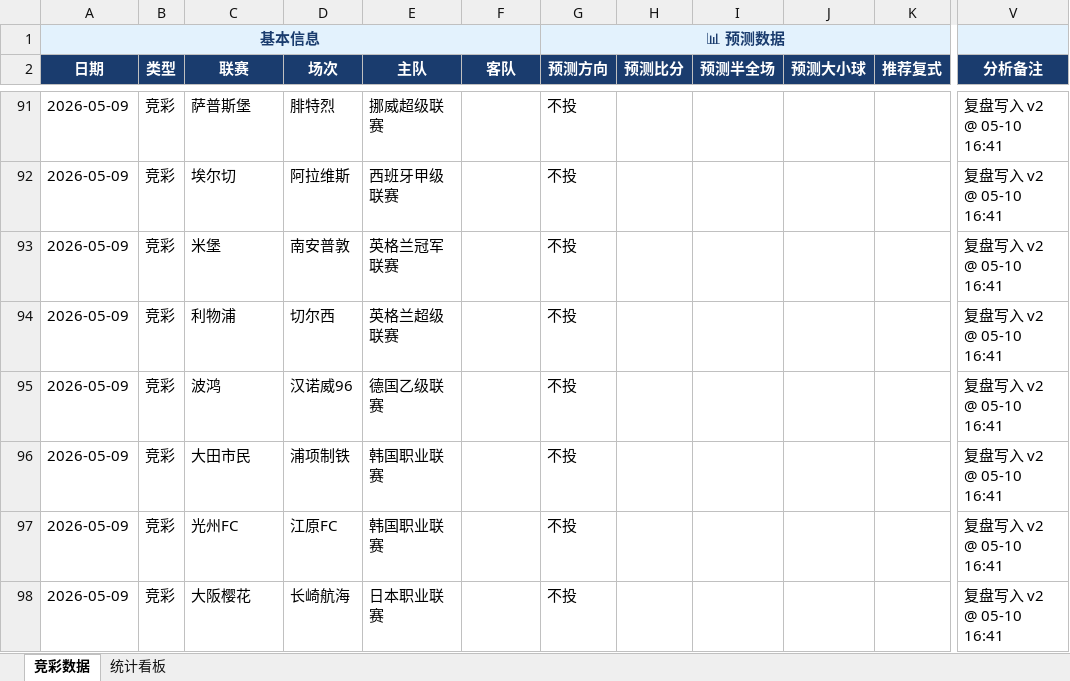
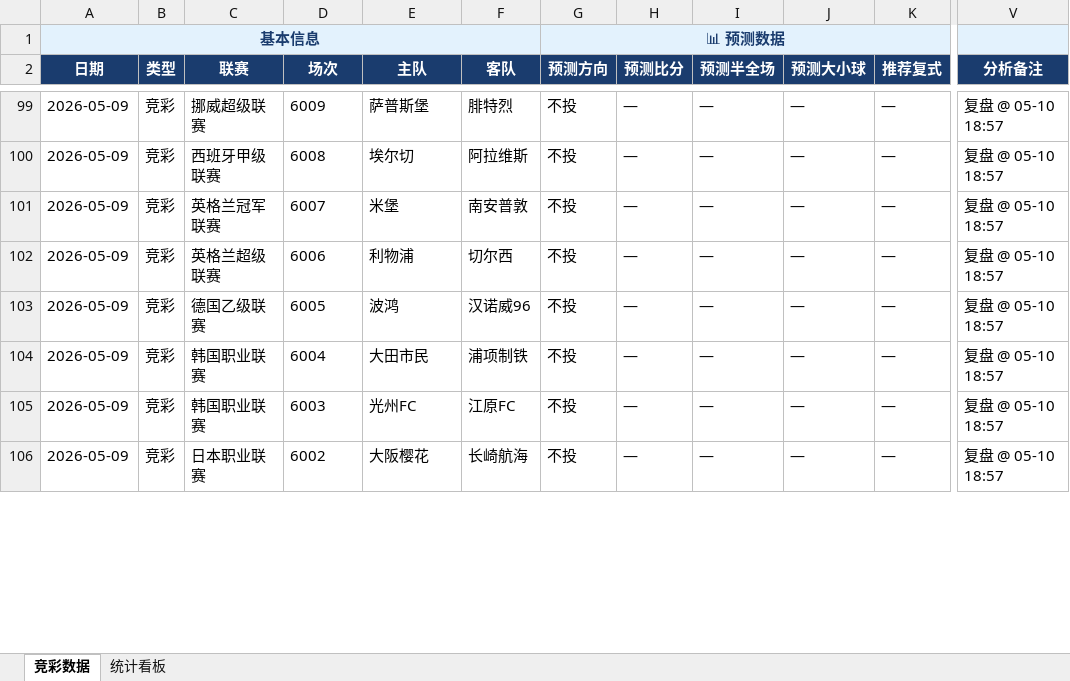
Before and after one commit to yanguanghan0821-sys/321, an Excel workbook: Aii竞彩数据总表.xlsx, sheet 竞彩数据, drawn as a sheet; only a part is shown, gaps mark what is left out; values as stored, in another font and other column widths than the file's, no borders; addresses are those after the commit; the diff covers the shown part only; the diff names each change by its address in the sheet, - before the commit and + after, or states it on an @@ line.

```diff
--- a/Aii竞彩数据总表.xlsx (sheet 竞彩数据)
+++ b/Aii竞彩数据总表.xlsx (sheet 竞彩数据)
-C99 (联赛): 萨普斯堡
+C99 (联赛): 挪威超级联赛
-D99 (场次): 腓特烈
+D99 (场次): 6009
-E99 (主队): 挪威超级联赛
+E99 (主队): 萨普斯堡
-F99 (客队): (empty)
+F99 (客队): 腓特烈
-H99:H106 (预测比分): (empty)
+H99:H106 (预测比分): —
-I99:I106 (预测半全场): (empty)
+I99:I106 (预测半全场): —
-J99:J106 (预测大小球): (empty)
+J99:J106 (预测大小球): —
-K99:K106 (推荐复式): (empty)
+K99:K106 (推荐复式): —
-V99:V106 (分析备注): 复盘写入 v2 @ 05-10 16:41
+V99:V106 (分析备注): 复盘 @ 05-10 18:57
-C100 (联赛): 埃尔切
+C100 (联赛): 西班牙甲级联赛
-D100 (场次): 阿拉维斯
+D100 (场次): 6008
-E100 (主队): 西班牙甲级联赛
+E100 (主队): 埃尔切
-F100 (客队): (empty)
+F100 (客队): 阿拉维斯
-C101 (联赛): 米堡
+C101 (联赛): 英格兰冠军联赛
-D101 (场次): 南安普敦
+D101 (场次): 6007
-E101 (主队): 英格兰冠军联赛
+E101 (主队): 米堡
-F101 (客队): (empty)
+F101 (客队): 南安普敦
-C102 (联赛): 利物浦
+C102 (联赛): 英格兰超级联赛
-D102 (场次): 切尔西
+D102 (场次): 6006
-E102 (主队): 英格兰超级联赛
+E102 (主队): 利物浦
-F102 (客队): (empty)
+F102 (客队): 切尔西
-C103 (联赛): 波鸿
+C103 (联赛): 德国乙级联赛
-D103 (场次): 汉诺威96
+D103 (场次): 6005
-E103 (主队): 德国乙级联赛
+E103 (主队): 波鸿
-F103 (客队): (empty)
+F103 (客队): 汉诺威96
-C104 (联赛): 大田市民
+C104 (联赛): 韩国职业联赛
-D104 (场次): 浦项制铁
+D104 (场次): 6004
-E104 (主队): 韩国职业联赛
+E104 (主队): 大田市民
-F104 (客队): (empty)
+F104 (客队): 浦项制铁
-C105 (联赛): 光州FC
+C105 (联赛): 韩国职业联赛
-D105 (场次): 江原FC
+D105 (场次): 6003
-E105 (主队): 韩国职业联赛
+E105 (主队): 光州FC
-F105 (客队): (empty)
+F105 (客队): 江原FC
-C106 (联赛): 大阪樱花
+C106 (联赛): 日本职业联赛
-D106 (场次): 长崎航海
+D106 (场次): 6002
-E106 (主队): 日本职业联赛
+E106 (主队): 大阪樱花
-F106 (客队): (empty)
+F106 (客队): 长崎航海
```
Also changed, not shown: 8 added rows and 207 edited cells elsewhere in this sheet.
